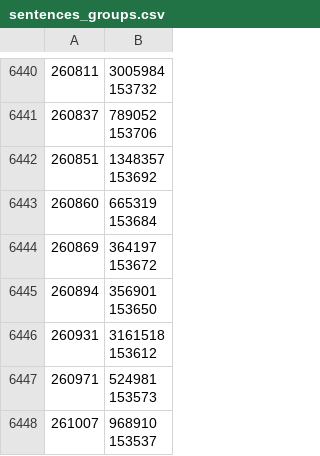
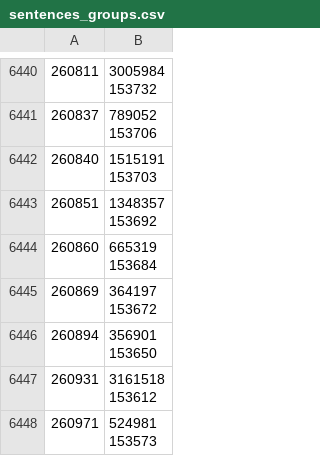
Before and after one commit to dedyk/JaponskiPomocnik, a CSV file: db/sentences_groups.csv, drawn as a sheet; only a part is shown, gaps mark what is left out; the shorter side is filled out with more unchanged rows; ↵ is a line break in a cell; the diff names each change by its address in the sheet, - before the commit and + after, or states it on an @@ line.

```diff
--- a/db/sentences_groups.csv
+++ b/db/sentences_groups.csv
+row 6442: 260840 | 1515191 ↵ 153703
```
Also changed, not shown: db/word-power.csv, 2 other files.
